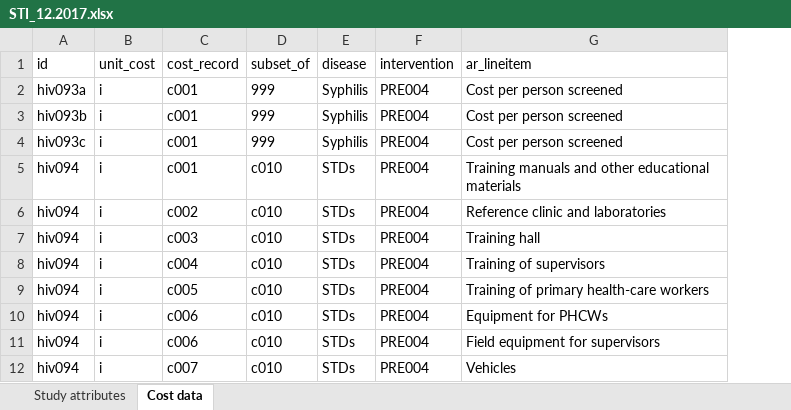
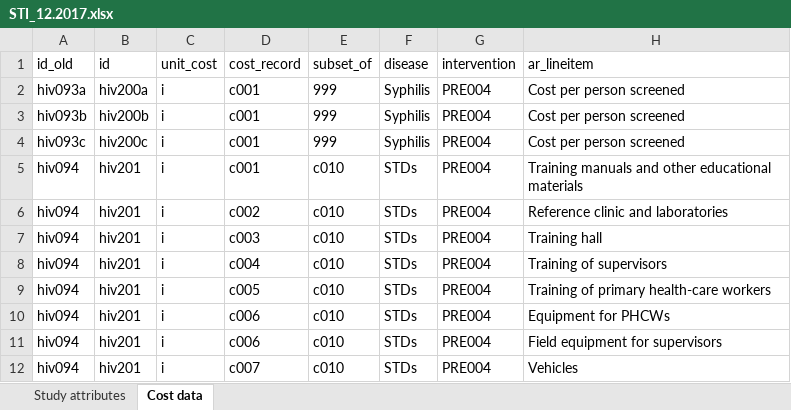
Before and after one commit to lilyalexander18/Post-Extraction-Processing, an Excel workbook: STI/STI_12.2017.xlsx, sheet Cost data, drawn as a sheet; only a part is shown; values as stored, in another font and other column widths than the file's, no borders; the diff names each change by its address in the sheet, - before the commit and + after, or states it on an @@ line.

```diff
--- a/STI/STI_12.2017.xlsx (sheet Cost data)
+++ b/STI/STI_12.2017.xlsx (sheet Cost data)
+column B (id), rows 2-12: hiv200a | hiv200b | hiv200c | hiv201 | hiv201 | hiv201 | hiv201 | hiv201 | hiv201 | hiv201 | hiv201
-A1: id
+A1: id_old
```
Also changed, not shown: sheet Study attributes, 7 other files.
